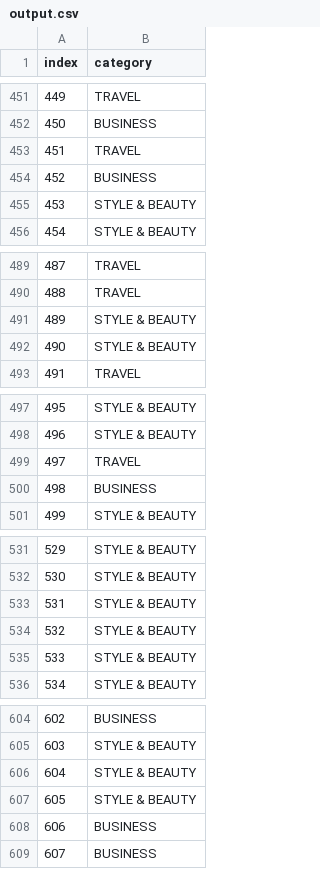
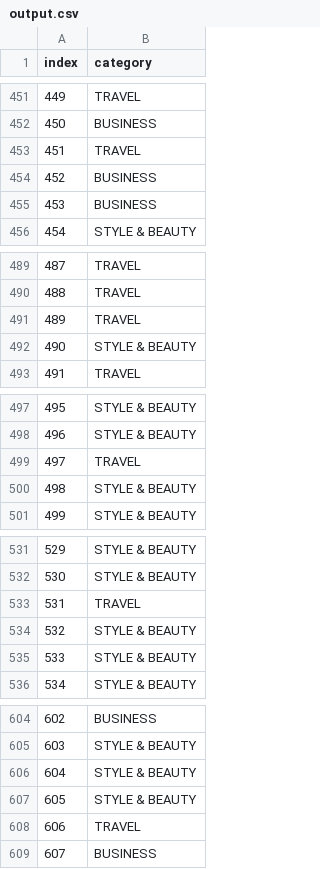
Before and after one commit to soheil647/Artificial_Intelligent, a CSV file: Text_Prossesing_BeyesNet/output.csv, drawn as a sheet; only a part is shown, gaps mark what is left out; the diff covers the shown part only.

```diff
--- a/Text_Prossesing_BeyesNet/output.csv
+++ b/Text_Prossesing_BeyesNet/output.csv
@@ -454,3 +454,3 @@ index,category
 452,BUSINESS
-453,STYLE & BEAUTY
+453,BUSINESS
 454,STYLE & BEAUTY
@@ -490,3 +490,3 @@ index,category
 488,TRAVEL
-489,STYLE & BEAUTY
+489,TRAVEL
 490,STYLE & BEAUTY
@@ -499,3 +499,3 @@ index,category
 497,TRAVEL
-498,BUSINESS
+498,STYLE & BEAUTY
 499,STYLE & BEAUTY
@@ -532,3 +532,3 @@ index,category
 530,STYLE & BEAUTY
-531,STYLE & BEAUTY
+531,TRAVEL
 532,STYLE & BEAUTY
@@ -607,3 +607,3 @@ index,category
 605,STYLE & BEAUTY
-606,BUSINESS
+606,TRAVEL
 607,BUSINESS
```
Also changed, not shown: 44 edited cells elsewhere in this file, 8 other files.
